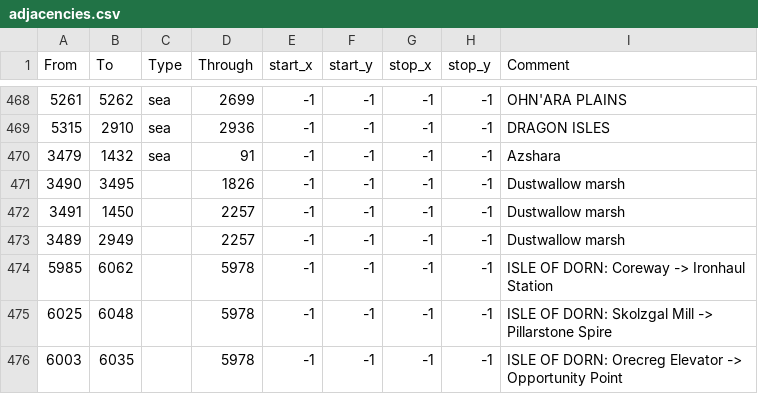
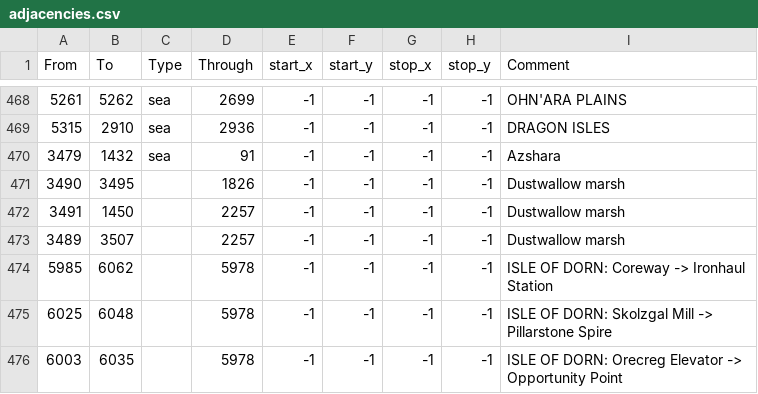
Before and after one commit to trym-b/WWU, a CSV file: map/adjacencies.csv, drawn as a sheet; only a part is shown, gaps mark what is left out.

```diff
--- a/map/adjacencies.csv
+++ b/map/adjacencies.csv
@@ -472,3 +472,3 @@ From;To;Type;Through;start_x;start_y;stop_x;stop_y;Comment
 3491;1450;;2257;-1;-1;-1;-1;Dustwallow marsh
-3489;2949;;2257;-1;-1;-1;-1;Dustwallow marsh
+3489;3507;;2257;-1;-1;-1;-1;Dustwallow marsh
 5985;6062;;5978;-1;-1;-1;-1;ISLE OF DORN: Coreway -> Ironhaul Station
```
Also changed, not shown: 2 other files.
